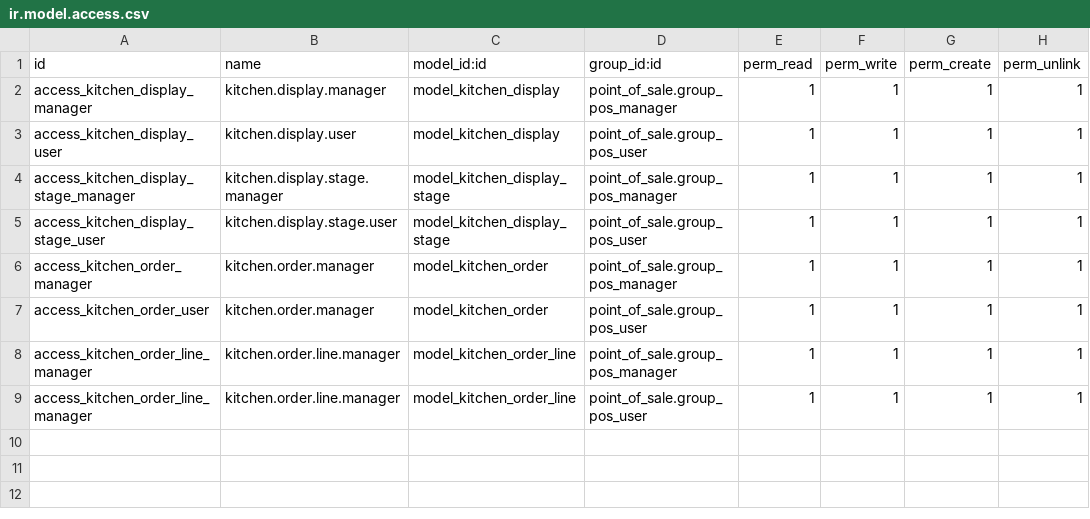
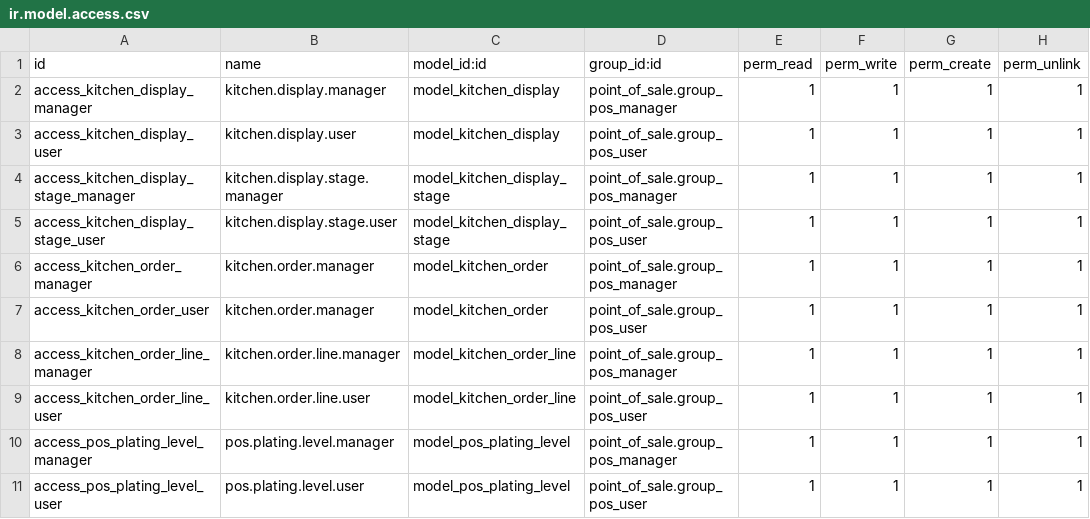
Before and after one commit to CybroOdooDev/Abin_Joshua, a CSV file: pos_kitchen_display/security/ir.model.access.csv, drawn as a sheet.

Commit message:
Add plating level and diner count workflow

```diff
--- a/pos_kitchen_display/security/ir.model.access.csv
+++ b/pos_kitchen_display/security/ir.model.access.csv
@@ -8,2 +8,4 @@ access_kitchen_order_user,kitchen.order.manager,model_kitchen_order,point_of_sal
 access_kitchen_order_line_manager,kitchen.order.line.manager,model_kitchen_order_line,point_of_sale.group_pos_manager,1,1,1,1
-access_kitchen_order_line_manager,kitchen.order.line.manager,model_kitchen_order_line,point_of_sale.group_pos_user,1,1,1,1
+access_kitchen_order_line_user,kitchen.order.line.user,model_kitchen_order_line,point_of_sale.group_pos_user,1,1,1,1
+access_pos_plating_level_manager,pos.plating.level.manager,model_pos_plating_level,point_of_sale.group_pos_manager,1,1,1,1
+access_pos_plating_level_user,pos.plating.level.user,model_pos_plating_level,point_of_sale.group_pos_user,1,1,1,1
```
Also changed, not shown: 24 other files.
